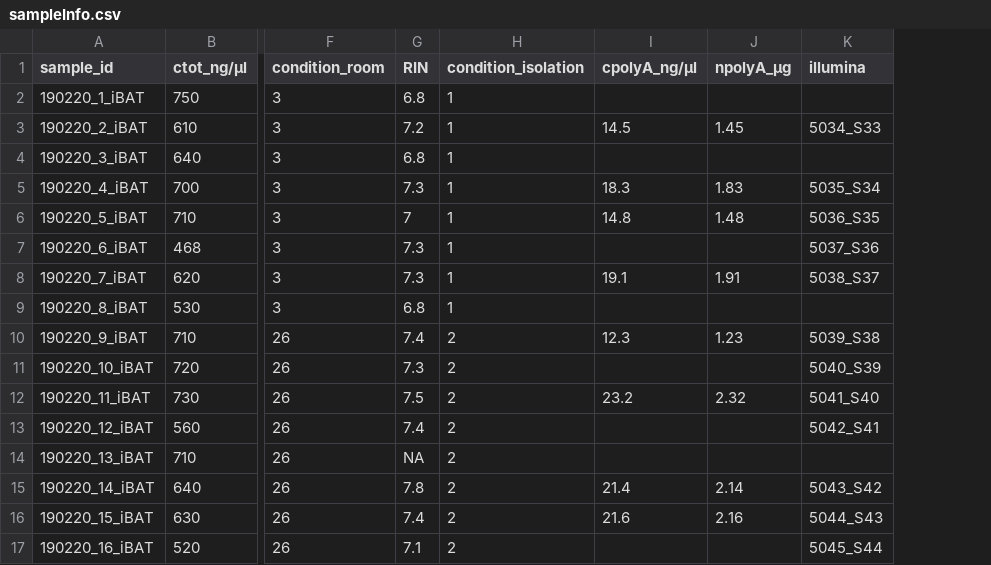
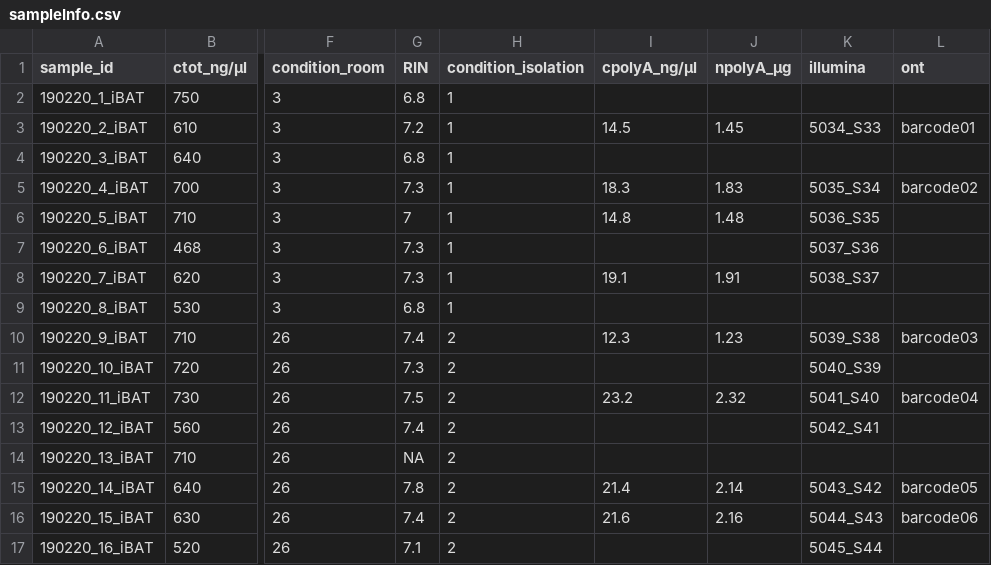
Before and after one commit to kiefer-ch/Nanopore-murine-brown-adipose-tissue-transcriptome, a CSV file: sample_info/sampleInfo.csv, drawn as a sheet; only a part is shown, gaps mark what is left out; the diff names each change by its address in the sheet, - before the commit and + after, or states it on an @@ line.

Commit message:
added analysis of ont samples alone

```diff
--- a/sample_info/sampleInfo.csv
+++ b/sample_info/sampleInfo.csv
+column L (ont), rows 3-16: barcode01 |  | barcode02 |  |  |  |  | barcode03 |  | barcode04 |  |  | barcode05 | barcode06
```
Also changed, not shown: 3 other files.
